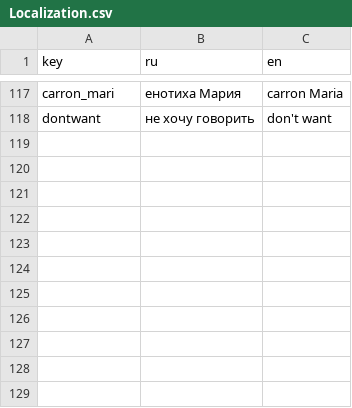
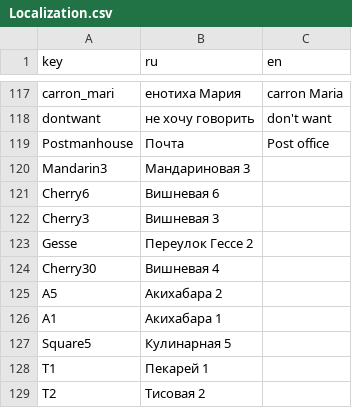
Before and after one commit to SyMoRk56/NTO_Burgers, a CSV file: Assets/Resources/Localization/Localization.csv, drawn as a sheet; only a part is shown, gaps mark what is left out.

```diff
--- a/Assets/Resources/Localization/Localization.csv
+++ b/Assets/Resources/Localization/Localization.csv
@@ -118 +118,12 @@ carron_mari;енотиха Мария;carron Maria
 dontwant;не хочу говорить;don't want
+Postmanhouse;Почта;Post office
+Mandarin3;Мандариновая 3;
+Cherry6;Вишневая 6;
+Cherry3;Вишневая 3;
+Gesse;Переулок Гессе 2;
+Cherry30;Вишневая 4;
+A5;Акихабара 2;
+A1;Акихабара 1;
+Square5;Кулинарная 5;
+T1;Пекарей 1;
+T2;Тисовая 2;
```
Also changed, not shown: 15 other files.
